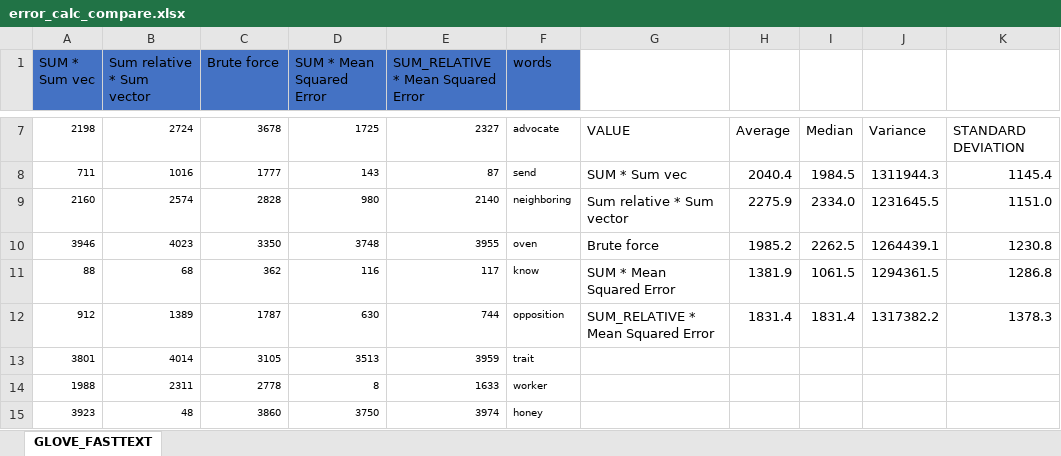
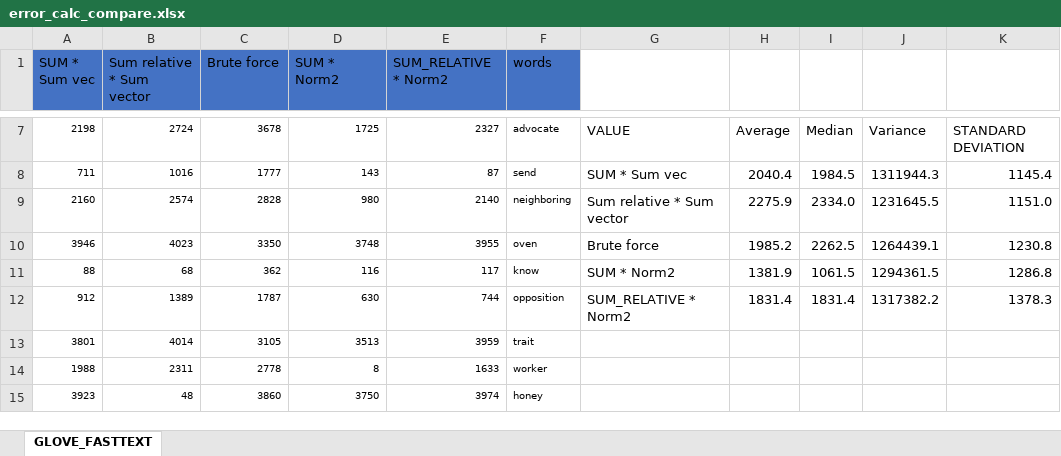
Before and after one commit to NesAfriat/SE_Project_Semantle, an Excel workbook: Semantle_AI/Service/Reports_output/Priority_calculation/error_calc_compare.xlsx, sheet GLOVE_FASTTEXT, drawn as a sheet; only a part is shown, gaps mark what is left out; values as stored, in another font and other column widths than the file's, no borders; charts and pictures and table styles not drawn; the diff names each change by its address in the sheet, - before the commit and + after, or states it on an @@ line.

```diff
--- a/Semantle_AI/Service/Reports_output/Priority_calculation/error_calc_compare.xlsx (sheet GLOVE_FASTTEXT)
+++ b/Semantle_AI/Service/Reports_output/Priority_calculation/error_calc_compare.xlsx (sheet GLOVE_FASTTEXT)
-D1: SUM * Mean Squared Error
+D1: SUM * Norm2
-E1: SUM_RELATIVE * Mean Squared Error
+E1: SUM_RELATIVE * Norm2
-G11: SUM * Mean Squared Error
+G11: SUM * Norm2
-G12: SUM_RELATIVE * Mean Squared Error
+G12: SUM_RELATIVE * Norm2
```
Also changed, not shown: charts or pictures, Semantle_AI/Service/Reports_output/Noise_compare/Queue=True/Multi-Lateration/noise_effect_with_queue.xlsx, 6 other files.
